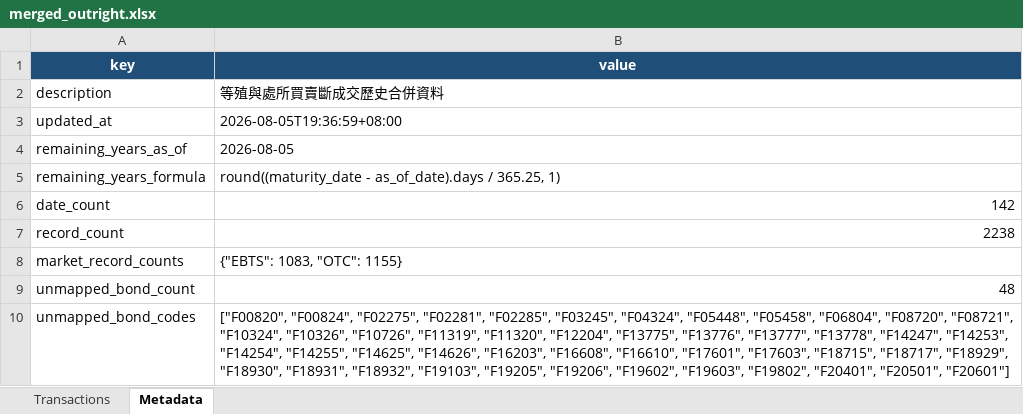
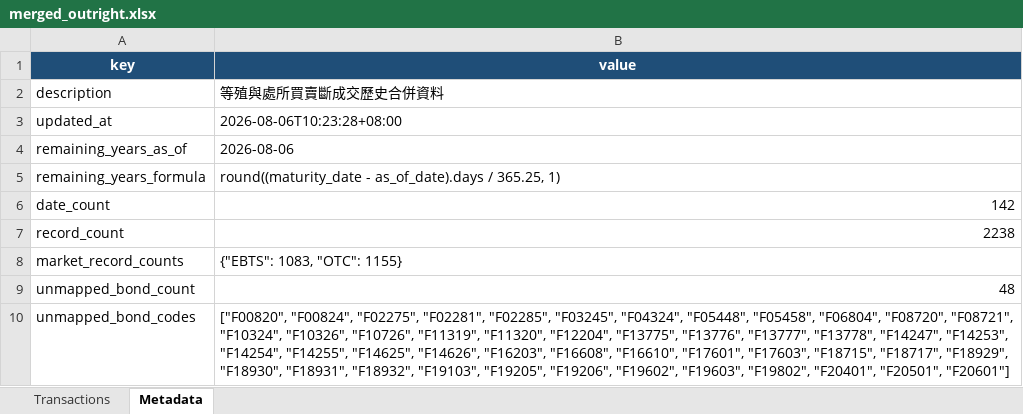
Before and after one commit to bruce851117/tw-bond, an Excel workbook: data/merged_outright.xlsx, sheet Metadata, drawn as a sheet; values as stored, in another font and other column widths than the file's, no borders; the diff names each change by its address in the sheet, - before the commit and + after, or states it on an @@ line.

```diff
--- a/data/merged_outright.xlsx (sheet Metadata)
+++ b/data/merged_outright.xlsx (sheet Metadata)
-B3 (value): 2026-08-05T19:36:59+08:00
+B3 (value): 2026-08-06T10:23:28+08:00
-B4 (value): 2026-08-05
+B4 (value): 2026-08-06
```
Also changed, not shown: sheet Transactions, 2 other files.
